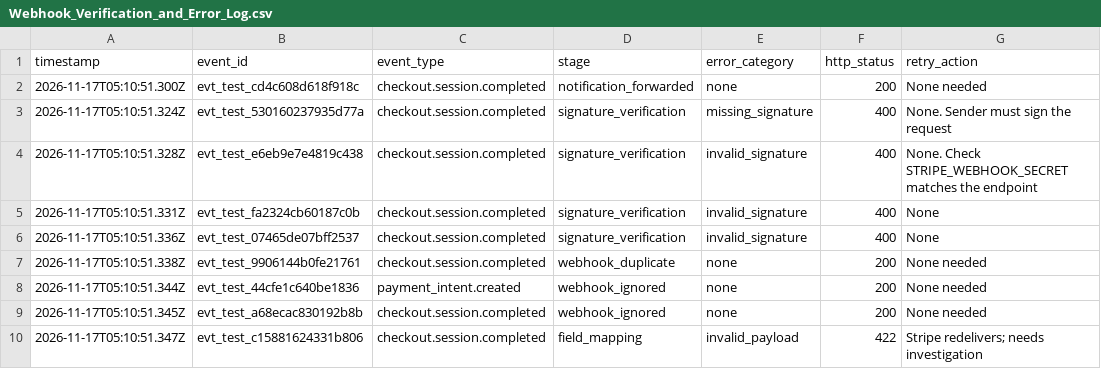
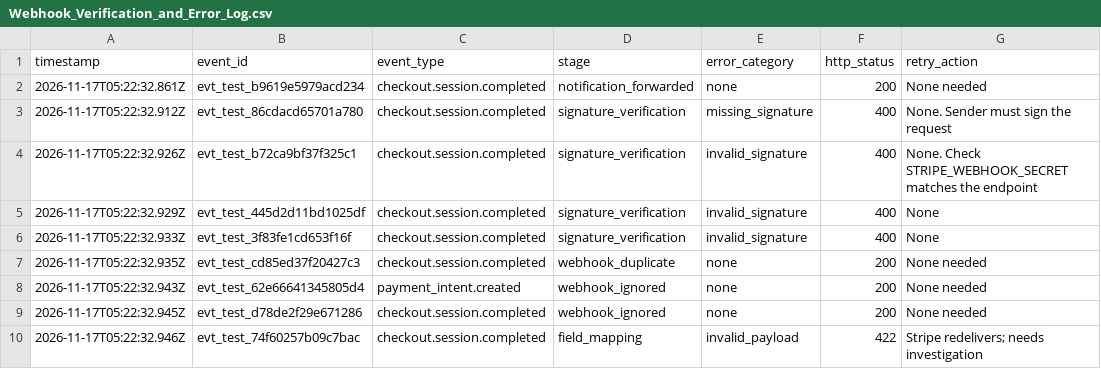
Before and after one commit to vicky-masai/stripe-checkout-webhook-bridge, a CSV file: docs/Webhook_Verification_and_Error_Log.csv, drawn as a sheet; only a part is shown; the diff covers the shown part only; the diff names each change by its address in the sheet, - before the commit and + after, or states it on an @@ line.

Commit message:
Record Stripe CLI verification results
Add evidence from a real stripe listen / stripe trigger run in test mode,
include those deliveries in the error log report and the PDF summary, and
comment the local notification receiver.

```diff
--- a/docs/Webhook_Verification_and_Error_Log.csv
+++ b/docs/Webhook_Verification_and_Error_Log.csv
-A2 (timestamp): 2026-11-17T05:10:51.300Z
+A2 (timestamp): 2026-11-17T05:22:32.861Z
-B2 (event_id): evt_test_cd4c608d618f918c
+B2 (event_id): evt_test_b9619e5979acd234
-A3 (timestamp): 2026-11-17T05:10:51.324Z
+A3 (timestamp): 2026-11-17T05:22:32.912Z
-B3 (event_id): evt_test_530160237935d77a
+B3 (event_id): evt_test_86cdacd65701a780
-A4 (timestamp): 2026-11-17T05:10:51.328Z
+A4 (timestamp): 2026-11-17T05:22:32.926Z
-B4 (event_id): evt_test_e6eb9e7e4819c438
+B4 (event_id): evt_test_b72ca9bf37f325c1
-A5 (timestamp): 2026-11-17T05:10:51.331Z
+A5 (timestamp): 2026-11-17T05:22:32.929Z
-B5 (event_id): evt_test_fa2324cb60187c0b
+B5 (event_id): evt_test_445d2d11bd1025df
-A6 (timestamp): 2026-11-17T05:10:51.336Z
+A6 (timestamp): 2026-11-17T05:22:32.933Z
-B6 (event_id): evt_test_07465de07bff2537
+B6 (event_id): evt_test_3f83fe1cd653f16f
-A7 (timestamp): 2026-11-17T05:10:51.338Z
+A7 (timestamp): 2026-11-17T05:22:32.935Z
-B7 (event_id): evt_test_9906144b0fe21761
+B7 (event_id): evt_test_cd85ed37f20427c3
-A8 (timestamp): 2026-11-17T05:10:51.344Z
+A8 (timestamp): 2026-11-17T05:22:32.943Z
-B8 (event_id): evt_test_44cfe1c640be1836
+B8 (event_id): evt_test_62e66641345805d4
-A9 (timestamp): 2026-11-17T05:10:51.345Z
+A9 (timestamp): 2026-11-17T05:22:32.945Z
-B9 (event_id): evt_test_a68ecac830192b8b
+B9 (event_id): evt_test_d78de2f29e671286
-A10 (timestamp): 2026-11-17T05:10:51.347Z
+A10 (timestamp): 2026-11-17T05:22:32.946Z
-B10 (event_id): evt_test_c15881624331b806
+B10 (event_id): evt_test_74f60257b09c7bac
```
Also changed, not shown: 3 added rows and 10 edited cells elsewhere in this file, 8 other files.
